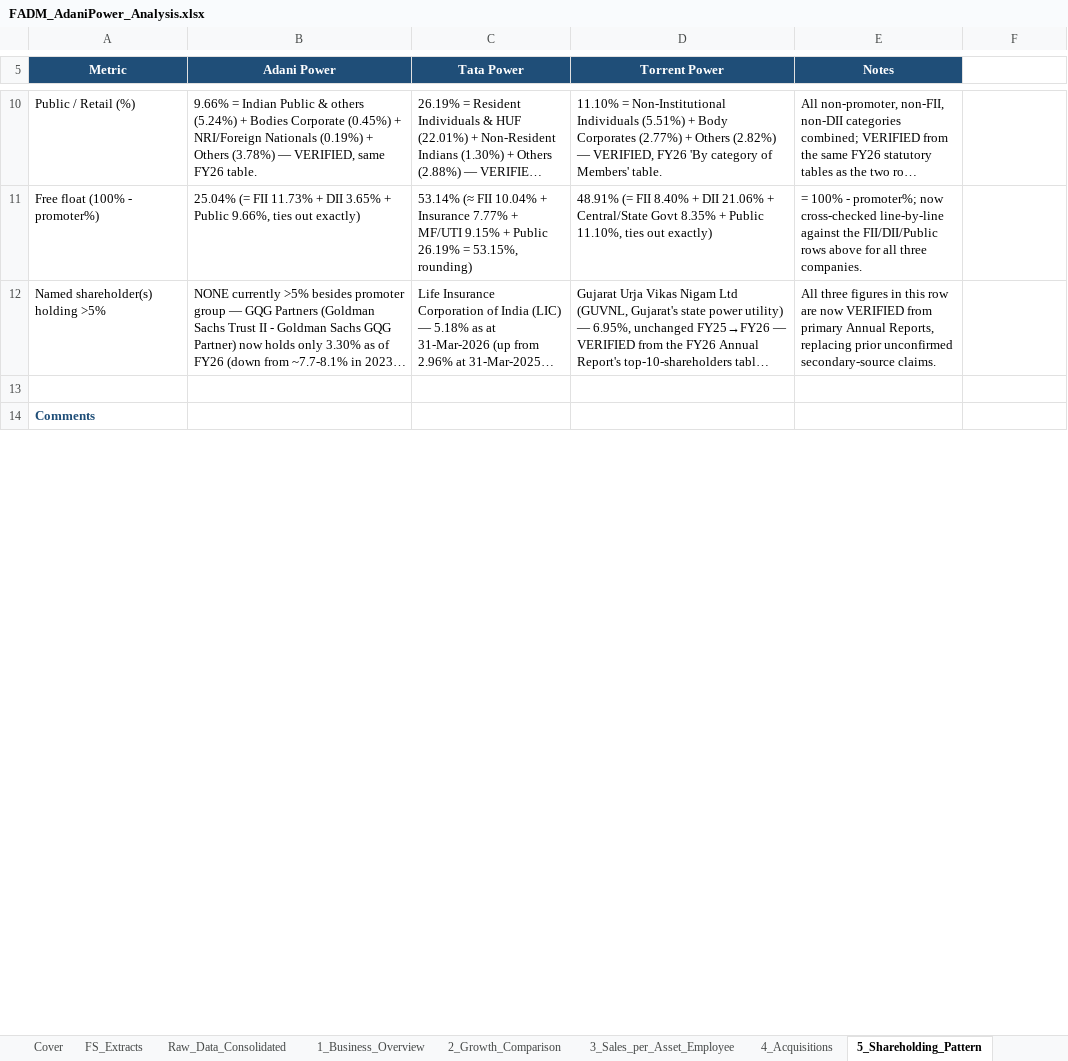
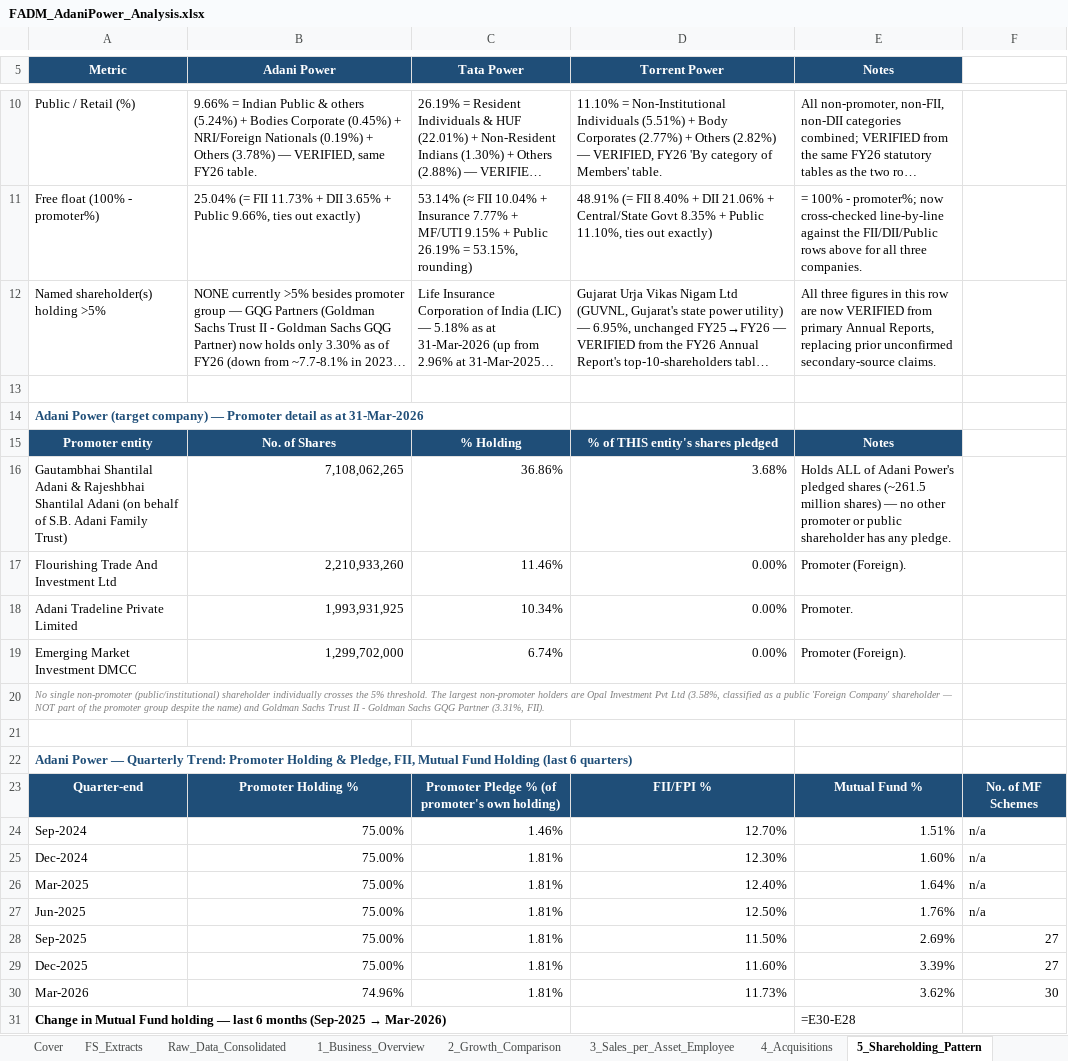
Before and after one commit to adityaranjith-web/FADM-, an Excel workbook: FADM_AdaniPower_Analysis.xlsx, sheet 5_Shareholding_Pattern, drawn as a sheet; only a part is shown, gaps mark what is left out; the shorter side is filled out with more unchanged rows; long unchanged cells end in …; values as stored, in another font and other column widths than the file's, no borders; formulas without a stored value are shown as written; the diff covers the shown part only; the diff names each change by its address in the sheet, - before the commit and + after, or states it on an @@ line.

```diff
--- a/FADM_AdaniPower_Analysis.xlsx (sheet 5_Shareholding_Pattern)
+++ b/FADM_AdaniPower_Analysis.xlsx (sheet 5_Shareholding_Pattern)
+row 13: (empty)
+row 14: Adani Power (target company) — Promoter detail as at 31-Mar-2026
+row 15: Promoter entity | No. of Shares | % Holding | % of THIS entity's shares pledged | Notes
+row 16: Gautambhai Shantilal Adani & Rajeshbhai Shantilal Adani (on behalf of S.B. Adani Family Trust) | 7,108,062,265 | 36.86% | 3.68% | Holds ALL of Adani Power's pledged shares (~261.5 million shares) — no other promoter or public shareholder has any pledge.
+row 17: Flourishing Trade And Investment Ltd | 2,210,933,260 | 11.46% | 0.00% | Promoter (Foreign).
+row 18: Adani Tradeline Private Limited | 1,993,931,925 | 10.34% | 0.00% | Promoter.
+row 19: Emerging Market Investment DMCC | 1,299,702,000 | 6.74% | 0.00% | Promoter (Foreign).
+row 20: No single non-promoter (public/institutional) shareholder individually crosses the 5% threshold. The largest non-promoter holders are Opal Investment Pvt Ltd (3.58%, classified as a public 'Foreign Company' shareholder — NOT part of the promoter group despite the name) and Goldman Sachs Trust II - Goldman Sachs GQG Partner (3.31%, FII).
+row 21: (empty)
+row 22: Adani Power — Quarterly Trend: Promoter Holding & Pledge, FII, Mutual Fund Holding (last 6 quarters)
+row 23: Quarter-end | Promoter Holding % | Promoter Pledge % (of promoter's own holding) | FII/FPI % | Mutual Fund % | No. of MF Schemes
+row 24: Sep-2024 | 75.00% | 1.46% | 12.70% | 1.51% | n/a
+row 25: Dec-2024 | 75.00% | 1.81% | 12.30% | 1.60% | n/a
+row 26: Mar-2025 | 75.00% | 1.81% | 12.40% | 1.64% | n/a
+row 27: Jun-2025 | 75.00% | 1.81% | 12.50% | 1.76% | n/a
+row 28: Sep-2025 | 75.00% | 1.81% | 11.50% | 2.69% | 27
+row 29: Dec-2025 | 75.00% | 1.81% | 11.60% | 3.39% | 27
+row 30: Mar-2026 | 74.96% | 1.81% | 11.73% | 3.62% | 30
+row 31: Change in Mutual Fund holding — last 6 months (Sep-2025 → Mar-2026) |  |  |  | =E30-E28
```
Also changed, not shown: 10 added rows, 4 edited cells and cell formats elsewhere in this sheet, sheet 6_Business_Segments, charts or pictures.
